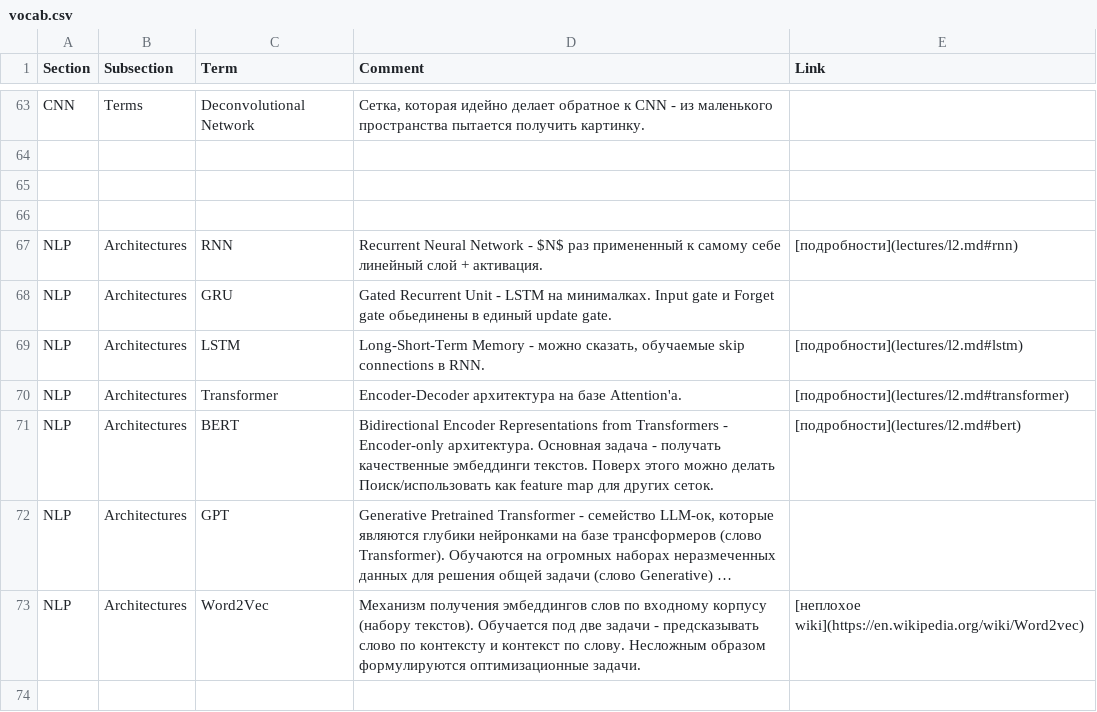
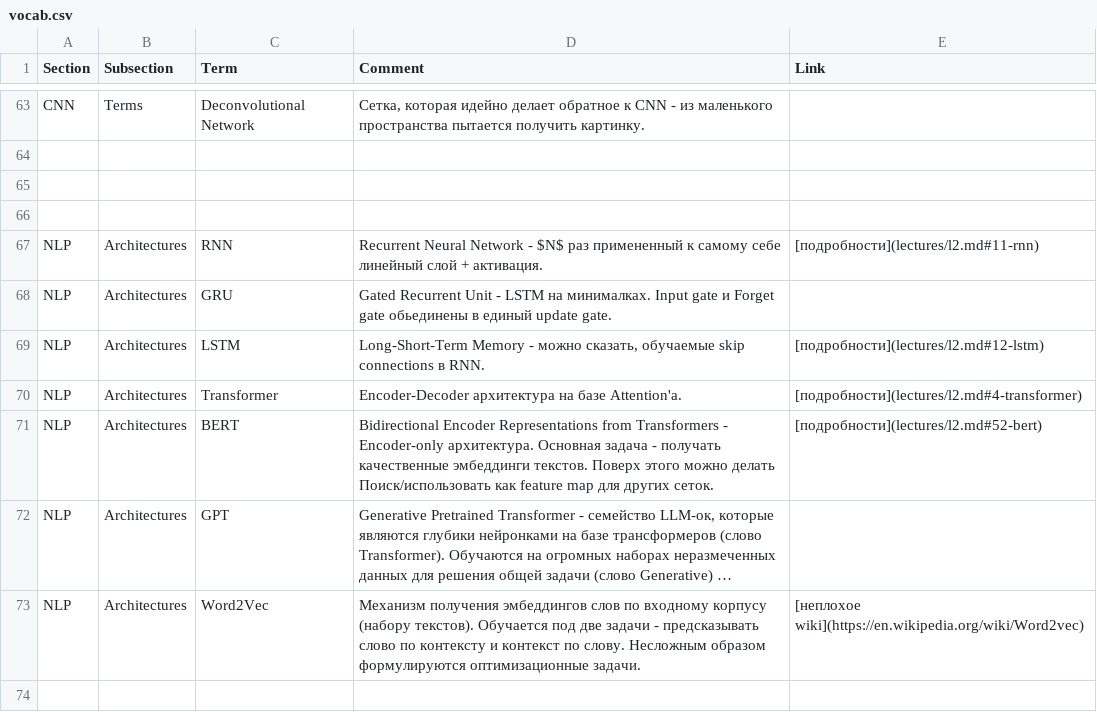
Before and after one commit to vagizD/ysda2025_ml2_tesaurus, a CSV file: vocab.csv, drawn as a sheet; only a part is shown, gaps mark what is left out; long unchanged cells end in …; the diff covers the shown part only; the diff names each change by its address in the sheet, - before the commit and + after, or states it on an @@ line.

```diff
--- a/vocab.csv
+++ b/vocab.csv
-E67 (Link): [подробности](lectures/l2.md#rnn)
+E67 (Link): [подробности](lectures/l2.md#11-rnn)
-E69 (Link): [подробности](lectures/l2.md#lstm)
+E69 (Link): [подробности](lectures/l2.md#12-lstm)
-E70 (Link): [подробности](lectures/l2.md#transformer)
+E70 (Link): [подробности](lectures/l2.md#4-transformer)
-E71 (Link): [подробности](lectures/l2.md#bert)
+E71 (Link): [подробности](lectures/l2.md#52-bert)
```
Also changed, not shown: 27 edited cells elsewhere in this file, 2 other files.
